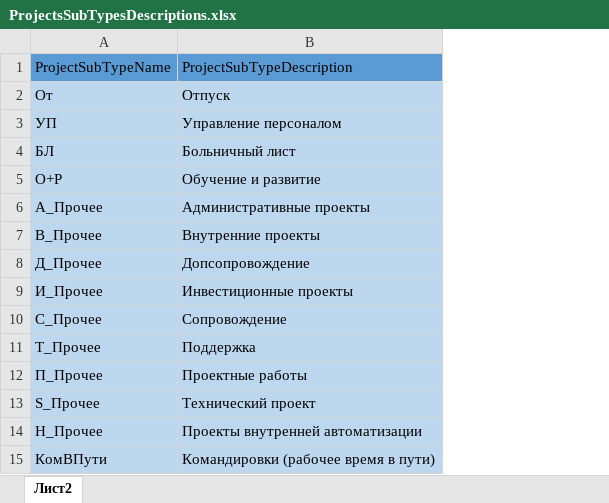
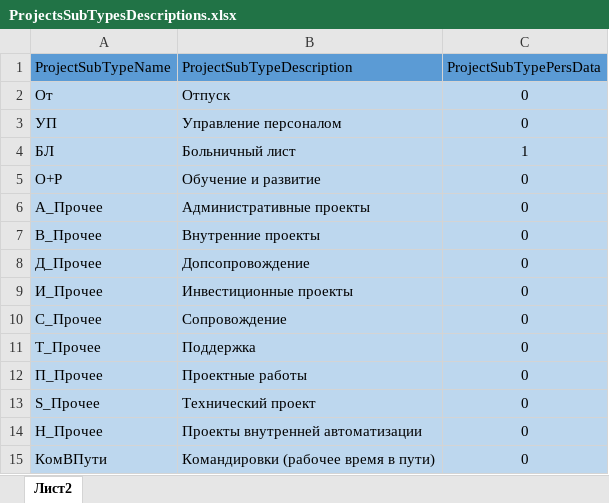
Before and after one commit to DIVIGL1/DES.LM.Reports, an Excel workbook: Parameters/ProjectsSubTypesDescriptions.xlsx, sheet Лист2, drawn as a sheet; values as stored, in another font and other column widths than the file's, no borders; the diff names each change by its address in the sheet, - before the commit and + after, or states it on an @@ line.

Commit message:
Added signs of non-production unit and "personal data".

```diff
--- a/Parameters/ProjectsSubTypesDescriptions.xlsx (sheet Лист2)
+++ b/Parameters/ProjectsSubTypesDescriptions.xlsx (sheet Лист2)
+column C (ProjectSubTypePersData), rows 2-15: 0 | 0 | 1 | 0 | 0 | 0 | 0 | 0 | 0 | 0 | 0 | 0 | 0 | 0
```
Also changed, not shown: Parameters/ShortDivisionNames.xlsx.
